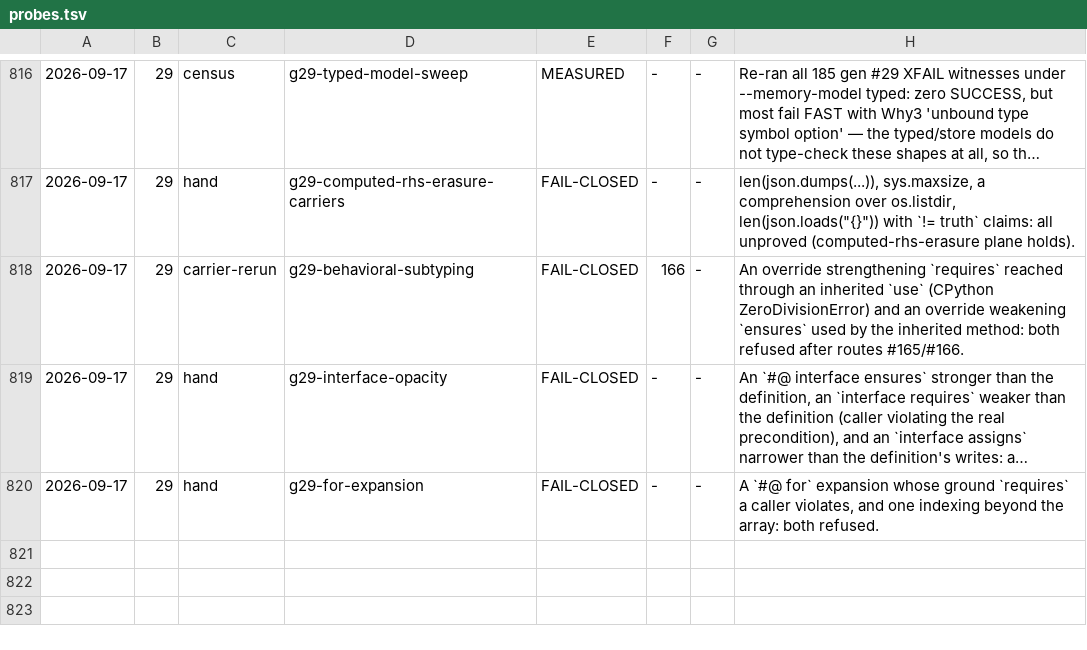
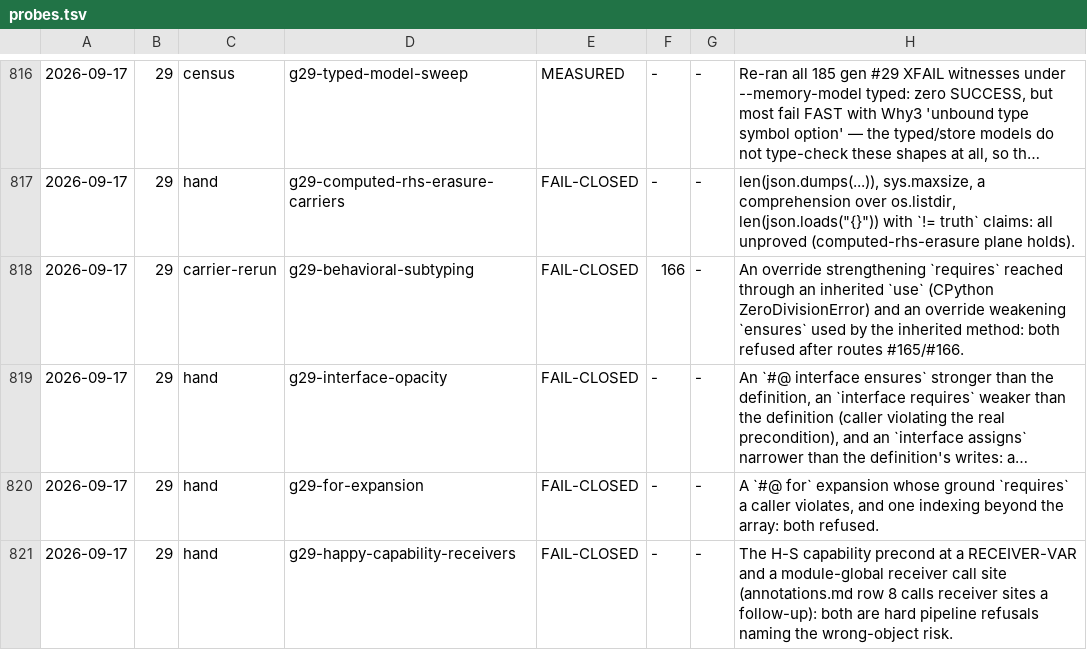
Before and after one commit to fderepas/pycsl, a TSV file: getting-better/open-routes/probes.tsv, drawn as a sheet; only a part is shown, gaps mark what is left out; long unchanged cells end in …; the diff names each change by its address in the sheet, - before the commit and + after, or states it on an @@ line.

```diff
--- a/getting-better/open-routes/probes.tsv
+++ b/getting-better/open-routes/probes.tsv
+row 821: 2026-09-17 | 29 | hand | g29-happy-capability-receivers | FAIL-CLOSED | - | - | The H-S capability precond at a RECEIVER-VAR and a module-global receiver call site (annotations.md row 8 calls receiver sites a follow-up): both are hard pipeline refusals naming the wrong-object risk.
```
